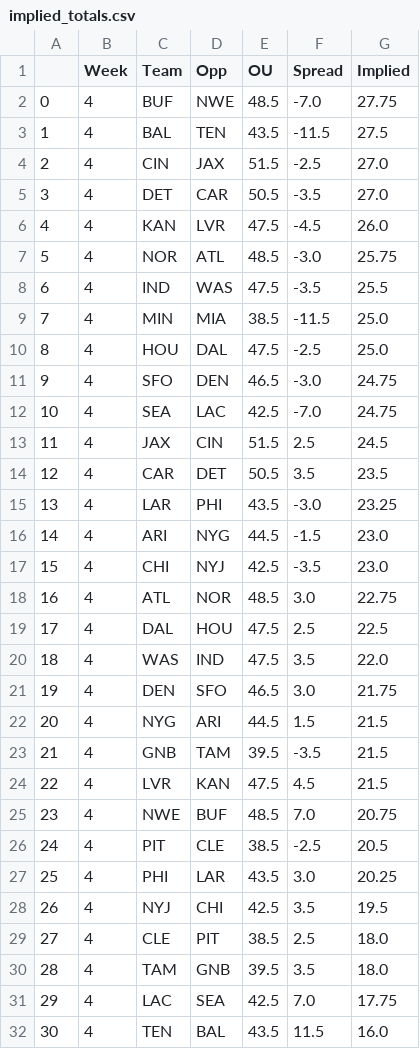
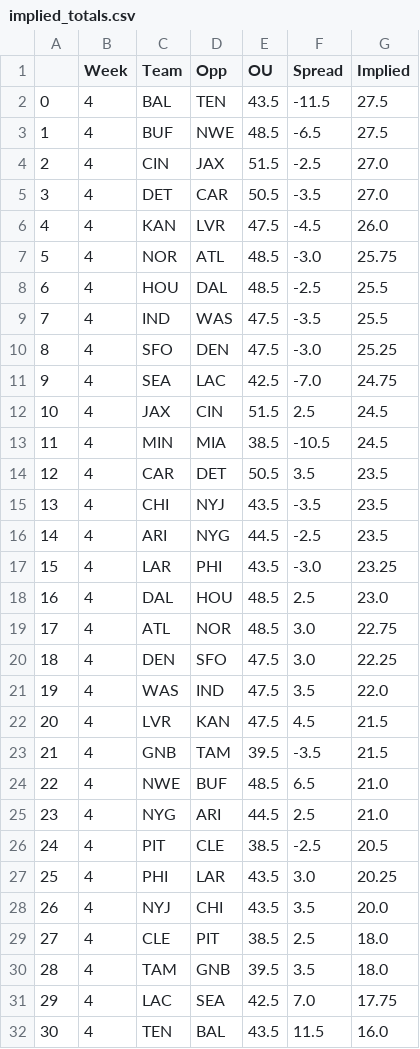
Before and after one commit to JonPGH/nflApp, a CSV file: Data/implied_totals.csv, drawn as a sheet; only a part is shown; removed rows and columns are numbered as before the commit, all else as after; the diff covers the shown part only; the diff names each change by its address in the sheet, - before the commit and + after, or states it on an @@ line.

```diff
--- a/Data/implied_totals.csv
+++ b/Data/implied_totals.csv
-row 2: 0 | 4 | BUF | NWE | 48.5 | -7.0 | 27.75
@@ column A renumbered between rows 2 and 24 @@
+row 3: 1 | 4 | BUF | NWE | 48.5 | -6.5 | 27.5
+row 8: 6 | 4 | HOU | DAL | 48.5 | -2.5 | 25.5
-row 9: 7 | 4 | MIN | MIA | 38.5 | -11.5 | 25.0
-row 10: 8 | 4 | HOU | DAL | 47.5 | -2.5 | 25.0
-E10 (OU): 46.5
+E10 (OU): 47.5
-G10 (Implied): 24.75
+G10 (Implied): 25.25
+row 13: 11 | 4 | MIN | MIA | 38.5 | -10.5 | 24.5
+row 15: 13 | 4 | CHI | NYJ | 43.5 | -3.5 | 23.5
+row 16: 14 | 4 | ARI | NYG | 44.5 | -2.5 | 23.5
-row 16: 14 | 4 | ARI | NYG | 44.5 | -1.5 | 23.0
-row 17: 15 | 4 | CHI | NYJ | 42.5 | -3.5 | 23.0
+row 18: 16 | 4 | DAL | HOU | 48.5 | 2.5 | 23.0
-row 19: 17 | 4 | DAL | HOU | 47.5 | 2.5 | 22.5
+row 20: 18 | 4 | DEN | SFO | 47.5 | 3.0 | 22.25
-row 21: 19 | 4 | DEN | SFO | 46.5 | 3.0 | 21.75
-row 22: 20 | 4 | NYG | ARI | 44.5 | 1.5 | 21.5
@@ row 24 moved to row 22: 20 @@
-F24 (Spread): 7.0
+F24 (Spread): 6.5
-G24 (Implied): 20.75
+G24 (Implied): 21.0
+row 25: 23 | 4 | NYG | ARI | 44.5 | 2.5 | 21.0
-E28 (OU): 42.5
+E28 (OU): 43.5
-G28 (Implied): 19.5
+G28 (Implied): 20.0
```
Also changed, not shown: 2 edited cells elsewhere in this file, Data/japroj.csv, Data/nfl_schedule.csv, 6 other files.
